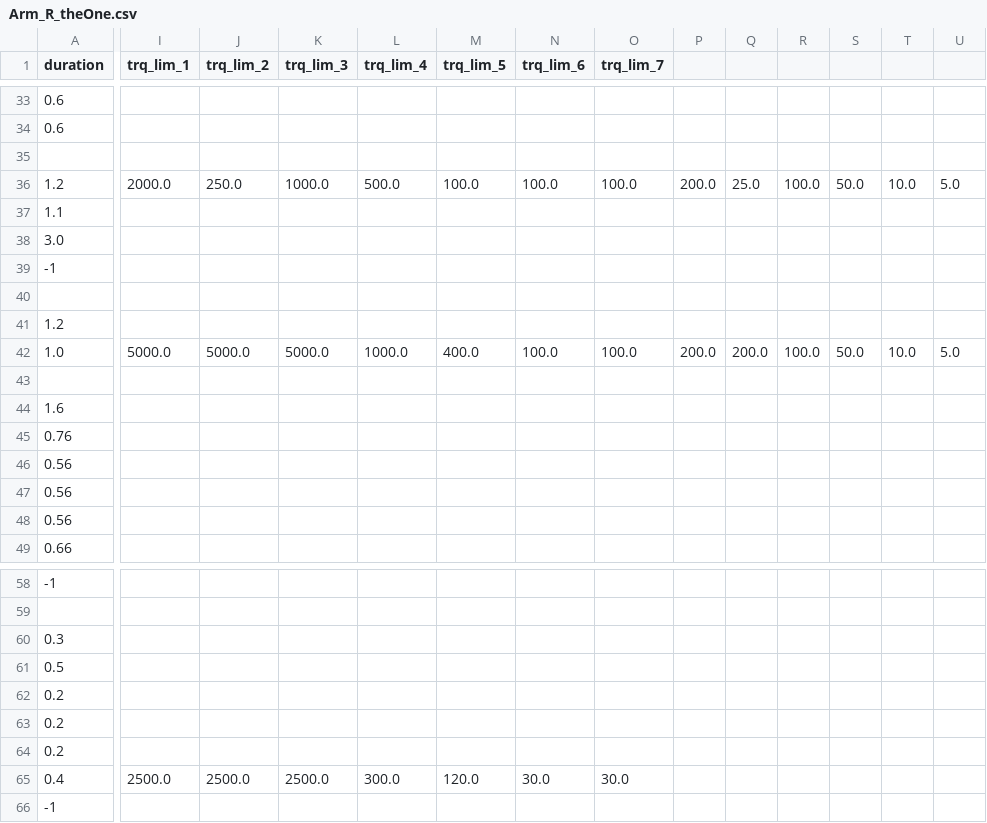
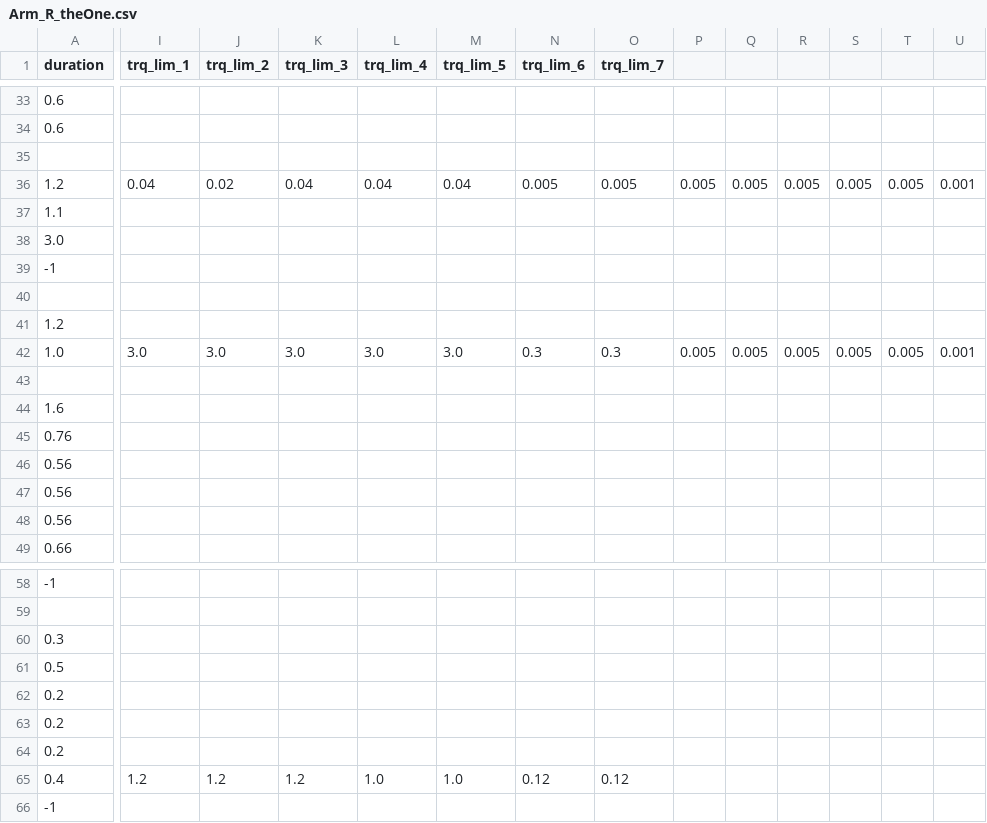
Before and after one commit to jkkim-irim/allex_isaac_twin, a CSV file: trajectory/demo1_dynamic_group/Arm_R_theOne.csv, drawn as a sheet; only a part is shown, gaps mark what is left out; the diff covers the shown part only; the diff names each change by its address in the sheet, - before the commit and + after, or states it on an @@ line.

```diff
--- a/trajectory/demo1_dynamic_group/Arm_R_theOne.csv
+++ b/trajectory/demo1_dynamic_group/Arm_R_theOne.csv
-I36 (trq_lim_1): 2000.0
+I36 (trq_lim_1): 0.04
-J36 (trq_lim_2): 250.0
+J36 (trq_lim_2): 0.02
-K36 (trq_lim_3): 1000.0
+K36 (trq_lim_3): 0.04
-L36 (trq_lim_4): 500.0
+L36 (trq_lim_4): 0.04
-M36 (trq_lim_5): 100.0
+M36 (trq_lim_5): 0.04
-N36 (trq_lim_6): 100.0
+N36 (trq_lim_6): 0.005
-O36 (trq_lim_7): 100.0
+O36 (trq_lim_7): 0.005
-P36: 200.0
+P36: 0.005
-Q36: 25.0
+Q36: 0.005
-R36: 100.0
+R36: 0.005
-S36: 50.0
+S36: 0.005
-T36: 10.0
+T36: 0.005
-U36: 5.0
+U36: 0.001
-I42 (trq_lim_1): 5000.0
+I42 (trq_lim_1): 3.0
-J42 (trq_lim_2): 5000.0
+J42 (trq_lim_2): 3.0
-K42 (trq_lim_3): 5000.0
+K42 (trq_lim_3): 3.0
-L42 (trq_lim_4): 1000.0
+L42 (trq_lim_4): 3.0
-M42 (trq_lim_5): 400.0
+M42 (trq_lim_5): 3.0
-N42 (trq_lim_6): 100.0
+N42 (trq_lim_6): 0.3
-O42 (trq_lim_7): 100.0
+O42 (trq_lim_7): 0.3
-P42: 200.0
+P42: 0.005
-Q42: 200.0
+Q42: 0.005
-R42: 100.0
+R42: 0.005
-S42: 50.0
+S42: 0.005
-T42: 10.0
+T42: 0.005
-U42: 5.0
+U42: 0.001
-I65 (trq_lim_1): 2500.0
+I65 (trq_lim_1): 1.2
-J65 (trq_lim_2): 2500.0
+J65 (trq_lim_2): 1.2
-K65 (trq_lim_3): 2500.0
+K65 (trq_lim_3): 1.2
-L65 (trq_lim_4): 300.0
+L65 (trq_lim_4): 1.0
-M65 (trq_lim_5): 120.0
+M65 (trq_lim_5): 1.0
-N65 (trq_lim_6): 30.0
+N65 (trq_lim_6): 0.12
-O65 (trq_lim_7): 30.0
+O65 (trq_lim_7): 0.12
```
Also changed, not shown: 37 edited cells elsewhere in this file, trajectory/demo1_dynamic_group/Hand_R_middle_wir.csv, 46 other files.
